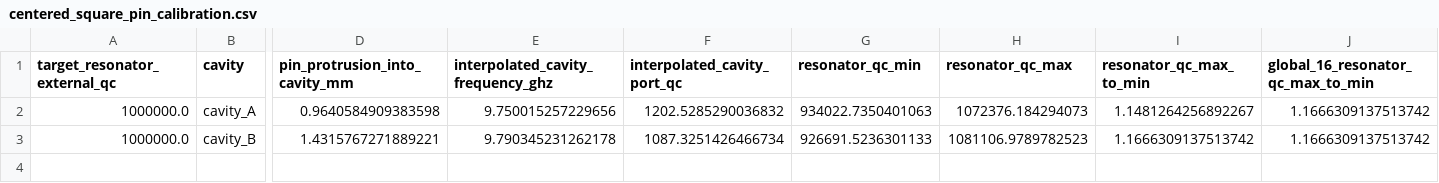
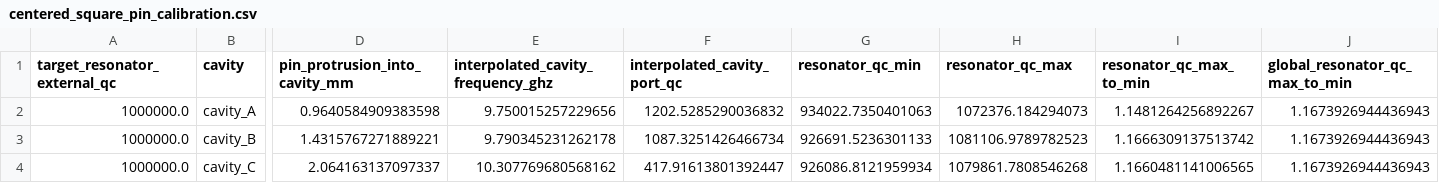
Before and after one commit to perlson713/geerlings-al-kinetic-resonator, a CSV file: results/four_resonator_chip/centered_square_pin_calibration.csv, drawn as a sheet; only a part is shown, gaps mark what is left out; rows hold the shown columns only; the diff names each change by its address in the sheet, - before the commit and + after, or states it on an @@ line.

```diff
--- a/results/four_resonator_chip/centered_square_pin_calibration.csv
+++ b/results/four_resonator_chip/centered_square_pin_calibration.csv
-J1: global_16_resonator_qc_max_to_min
+J1: global_resonator_qc_max_to_min
-J2:J3 (global_resonator_qc_max_to_min): 1.1666309137513742
+J2:J3 (global_resonator_qc_max_to_min): 1.1673926944436943
+row 4: 1000000.0 | cavity_C | 2.064163137097337 | 10.307769680568162 | 417.91613801392447 | 926086.8121959934 | 1079861.7808546268 | 1.1660481141006565 | 1.1673926944436943
```
Also changed, not shown: results/four_resonator_chip/centered_square_placements.csv, results/four_resonator_chip/centered_square_qc_predictions.csv, 37 other files.
